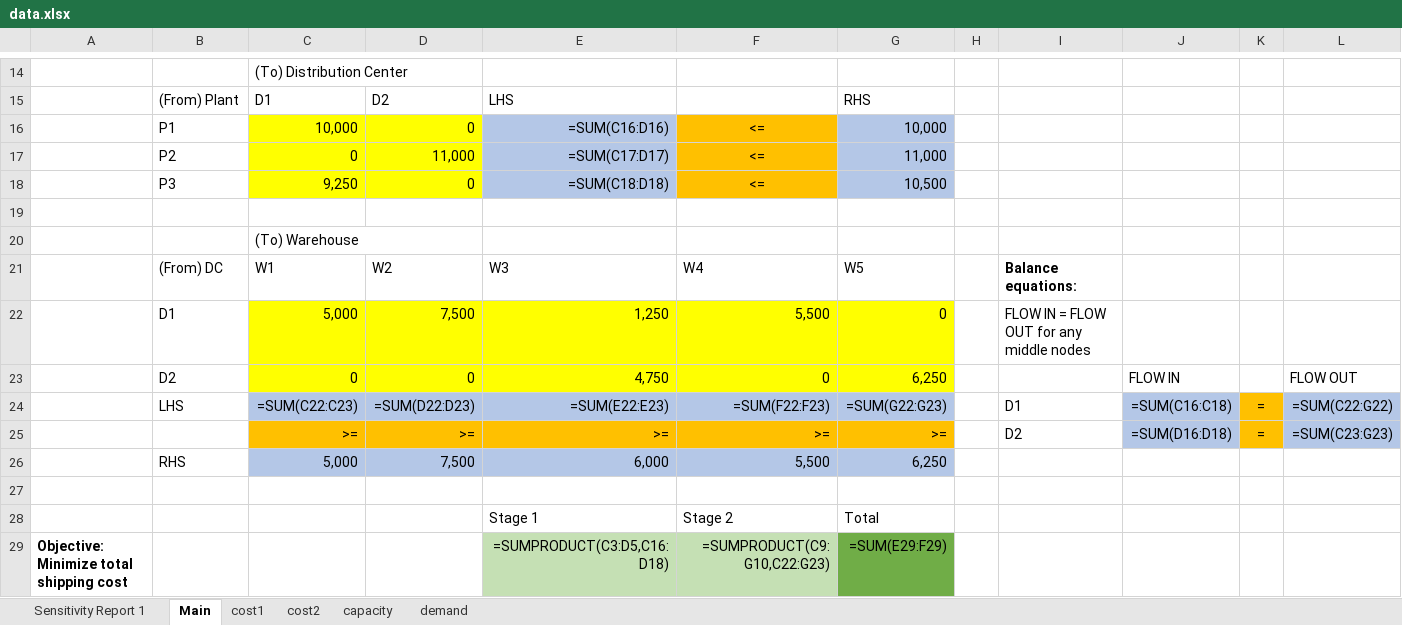
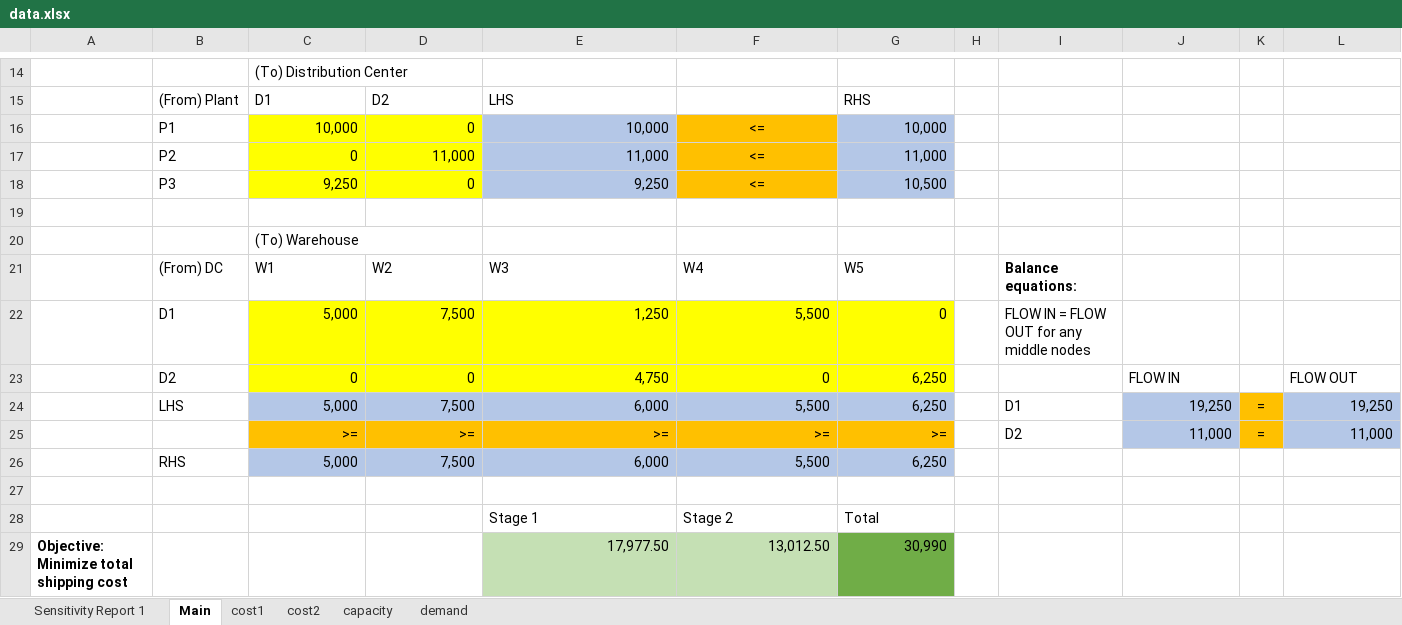
Before and after one commit to ryayoung/tsopt, an Excel workbook: src/data.xlsx, sheet Main, drawn as a sheet; only a part is shown, gaps mark what is left out; values as stored, in another font and other column widths than the file's, no borders; formulas without a stored value are shown as written; removed rows and columns are numbered as before the commit, all else as after; the diff names each change by its address in the sheet, - before the commit and + after, or states it on an @@ line.

```diff
--- a/src/data.xlsx (sheet Main)
+++ b/src/data.xlsx (sheet Main)
-E16: =SUM(C16:D16)
+E16: 10,000
-E17: =SUM(C17:D17)
+E17: 11,000
-E18: =SUM(C18:D18)
+E18: 9,250
-row 24:  | LHS | =SUM(C22:C23) | =SUM(D22:D23) | =SUM(E22:E23) | =SUM(F22:F23) | =SUM(G22:G23) |  | D1 | =SUM(C16:C18) | = | =SUM(C22:G22)
+row 24:  | LHS | 5,000 | 7,500 | 6,000 | 5,500 | 6,250 |  | D1 | 19,250 | = | 19,250
-J25: =SUM(D16:D18)
+J25: 11,000
-L25: =SUM(C23:G23)
+L25: 11,000
-row 29: Objective: Minimize total shipping cost |  |  |  | =SUMPRODUCT(C3:D5,C16:D18) | =SUMPRODUCT(C9:G10,C22:G23) | =SUM(E29:F29)
+row 29: Objective: Minimize total shipping cost |  |  |  | 17,977.50 | 13,012.50 | 30,990
```
Also changed, not shown: sheet cost1, 3 other files.
